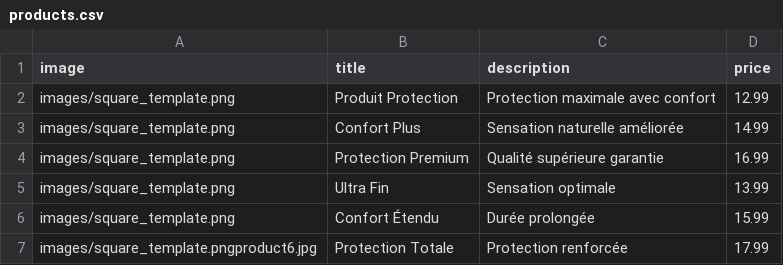
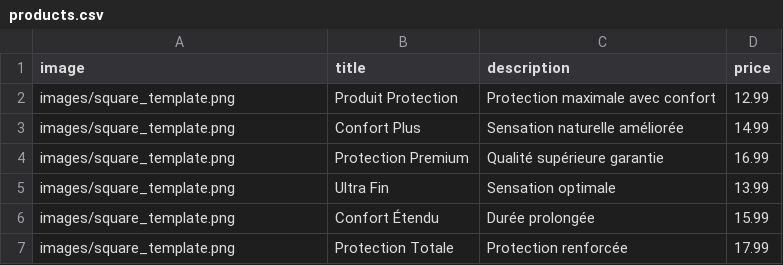
Before and after one commit to arthurbalaban/startup_condoms, a CSV file: products.csv, drawn as a sheet.

Commit message:
nothing to commit

```diff
--- a/products.csv
+++ b/products.csv
@@ -6,2 +6,2 @@ images/square_template.png,Ultra Fin,Sensation optimale,13.99
 images/square_template.png,Confort Étendu,Durée prolongée,15.99
-images/square_template.pngproduct6.jpg,Protection Totale,Protection renforcée,17.99
+images/square_template.png,Protection Totale,Protection renforcée,17.99
```
